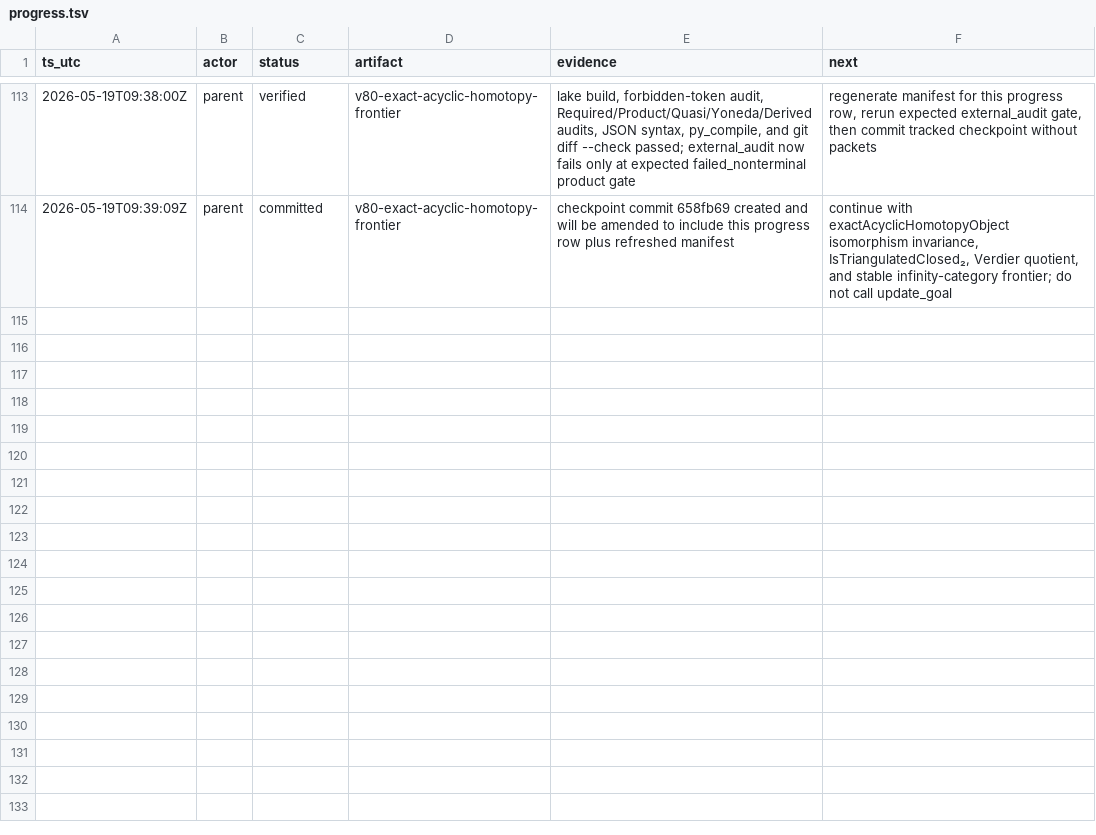
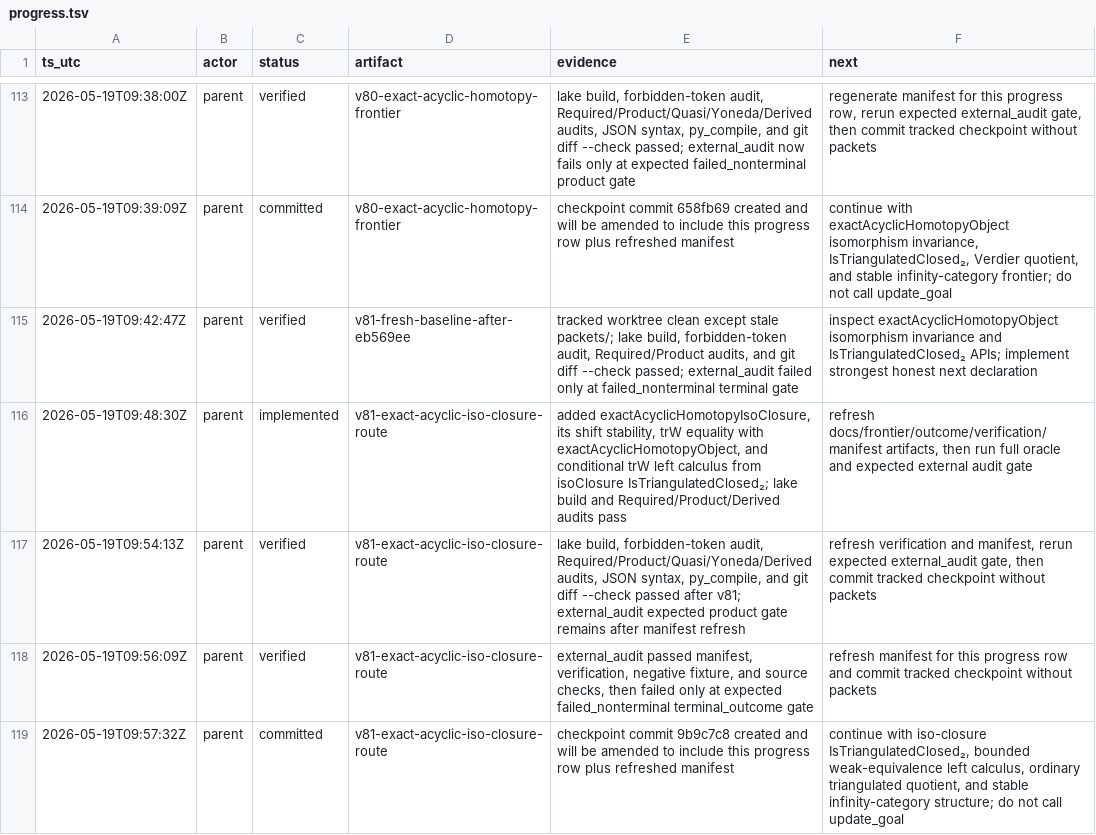
Before and after one commit to Rokurolize/lean-lca-exact-challenge-20260518, a TSV file: progress.tsv, drawn as a sheet; only a part is shown, gaps mark what is left out.

Commit message:
Add exact acyclic iso-closure route

```diff
--- a/progress.tsv
+++ b/progress.tsv
@@ -114 +114,6 @@ ts_utc	actor	status	artifact	evidence	next
 2026-05-19T09:39:09Z	parent	committed	v80-exact-acyclic-homotopy-frontier	checkpoint commit 658fb69 created and will be amended to include this progress row plus refreshed manifest	continue with exactAcyclicHomotopyObject isomorphism invariance, IsTriangulatedClosed₂, Verdier quotient, and stable infinity-category frontier; do not call update_goal
+2026-05-19T09:42:47Z	parent	verified	v81-fresh-baseline-after-eb569ee	tracked worktree clean except stale packets/; lake build, forbidden-token audit, Required/Product audits, and git diff --check passed; external_audit failed only at failed_nonterminal terminal gate	inspect exactAcyclicHomotopyObject isomorphism invariance and IsTriangulatedClosed₂ APIs; implement strongest honest next declaration
+2026-05-19T09:48:30Z	parent	implemented	v81-exact-acyclic-iso-closure-route	added exactAcyclicHomotopyIsoClosure, its shift stability, trW equality with exactAcyclicHomotopyObject, and conditional trW left calculus from isoClosure IsTriangulatedClosed₂; lake build and Required/Product/Derived audits pass	refresh docs/frontier/outcome/verification/manifest artifacts, then run full oracle and expected external audit gate
+2026-05-19T09:54:13Z	parent	verified	v81-exact-acyclic-iso-closure-route	lake build, forbidden-token audit, Required/Product/Quasi/Yoneda/Derived audits, JSON syntax, py_compile, and git diff --check passed after v81; external_audit expected product gate remains after manifest refresh	refresh verification and manifest, rerun expected external_audit gate, then commit tracked checkpoint without packets
+2026-05-19T09:56:09Z	parent	verified	v81-exact-acyclic-iso-closure-route	external_audit passed manifest, verification, negative fixture, and source checks, then failed only at expected failed_nonterminal terminal_outcome gate	refresh manifest for this progress row and commit tracked checkpoint without packets
+2026-05-19T09:57:32Z	parent	committed	v81-exact-acyclic-iso-closure-route	checkpoint commit 9b9c7c8 created and will be amended to include this progress row plus refreshed manifest	continue with iso-closure IsTriangulatedClosed₂, bounded weak-equivalence left calculus, ordinary triangulated quotient, and stable infinity-category structure; do not call update_goal
```
Also changed, not shown: 13 other files.
